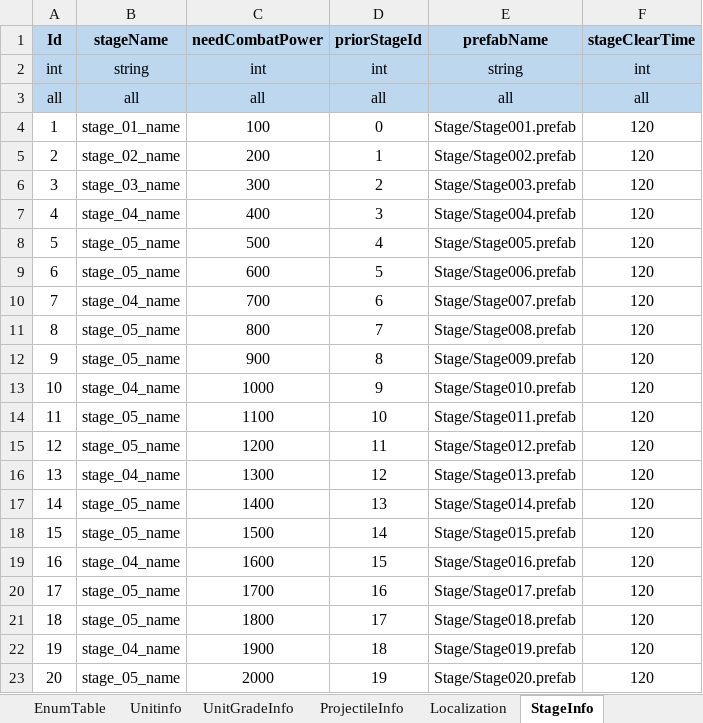
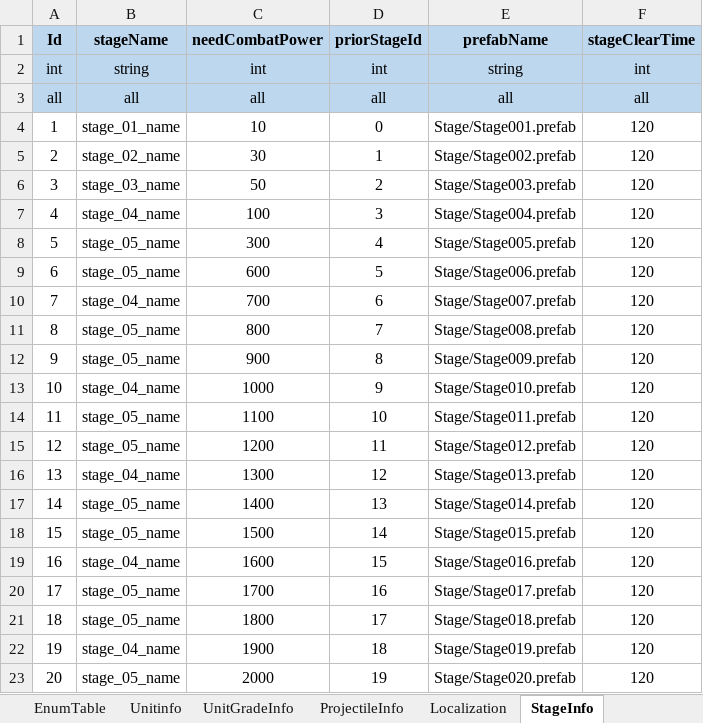
Before and after one commit to david0305mc/TowerDefense, an Excel workbook: ExcelToCSV/SrcFolder/테이블_0323_v22.xlsx, sheet StageInfo, drawn as a sheet; values as stored, in another font and other column widths than the file's, no borders; the diff names each change by its address in the sheet, - before the commit and + after, or states it on an @@ line.

```diff
--- a/ExcelToCSV/SrcFolder/테이블_0323_v22.xlsx (sheet StageInfo)
+++ b/ExcelToCSV/SrcFolder/테이블_0323_v22.xlsx (sheet StageInfo)
-C4 (needCombatPower): 100
+C4 (needCombatPower): 10
-C5 (needCombatPower): 200
+C5 (needCombatPower): 30
-C6 (needCombatPower): 300
+C6 (needCombatPower): 50
-C7 (needCombatPower): 400
+C7 (needCombatPower): 100
-C8 (needCombatPower): 500
+C8 (needCombatPower): 300
```
Also changed, not shown: sheet ConfigTable, 8 other files.
